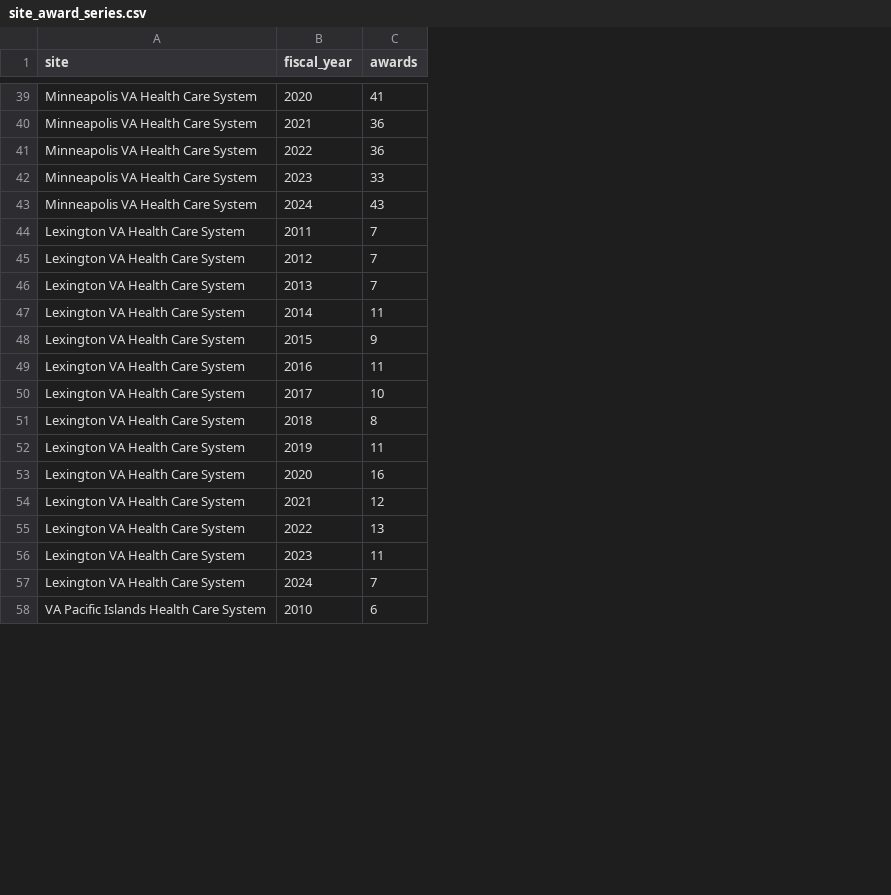
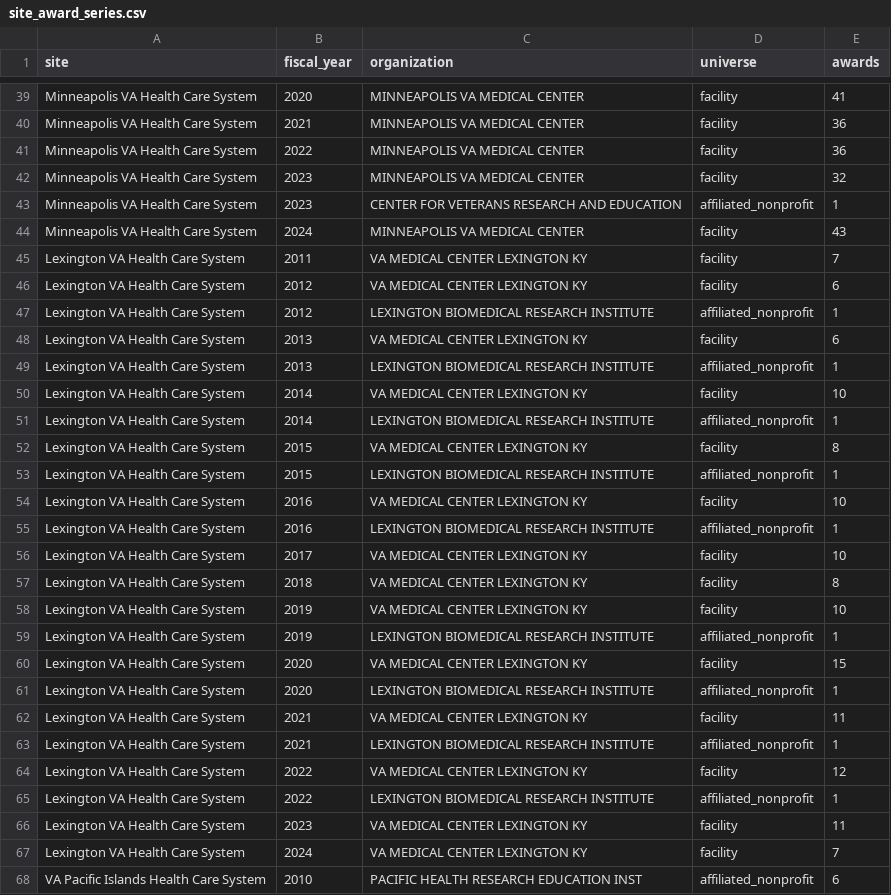
Before and after one commit to ricardopietrobon/fund-it, a CSV file: data/site_award_series.csv, drawn as a sheet; only a part is shown, gaps mark what is left out; addresses are those after the commit; the diff covers the shown part only; the diff names each change by its address in the sheet, - before the commit and + after, or states it on an @@ line.

Commit message:
Sync conformance track to manuscript v6 (facility-only growth ratios)

```diff
--- a/data/site_award_series.csv
+++ b/data/site_award_series.csv
+column C (organization), rows 39-42: all MINNEAPOLIS VA MEDICAL CENTER; rows 44-46: MINNEAPOLIS VA MEDICAL CENTER | VA MEDICAL CENTER LEXINGTON KY | VA MEDICAL CENTER LEXINGTON KY; row 48: VA MEDICAL CENTER LEXINGTON KY; row 50: VA MEDICAL CENTER LEXINGTON KY; row 52: VA MEDICAL CENTER LEXINGTON KY; row 54: VA MEDICAL CENTER LEXINGTON KY; rows 56-58: all VA MEDICAL CENTER LEXINGTON KY; row 60: VA MEDICAL CENTER LEXINGTON KY; row 62: VA MEDICAL CENTER LEXINGTON KY; row 64: VA MEDICAL CENTER LEXINGTON KY; rows 66-68: VA MEDICAL CENTER LEXINGTON KY | VA MEDICAL CENTER LEXINGTON KY | PACIFIC HEALTH RESEARCH EDUCATION INST
+column D (universe), rows 39-42: all facility; rows 44-46: all facility; row 48: facility; row 50: facility; row 52: facility; row 54: facility; rows 56-58: all facility; row 60: facility; row 62: facility; row 64: facility; rows 66-68: facility | facility | affiliated_nonprofit
-E42 (awards): 33
+E42 (awards): 32
+row 43: Minneapolis VA Health Care System | 2023 | CENTER FOR VETERANS RESEARCH AND EDUCATION | affiliated_nonprofit | 1
-E46 (awards): 7
+E46 (awards): 6
+row 47: Lexington VA Health Care System | 2012 | LEXINGTON BIOMEDICAL RESEARCH INSTITUTE | affiliated_nonprofit | 1
-E48 (awards): 7
+E48 (awards): 6
+row 49: Lexington VA Health Care System | 2013 | LEXINGTON BIOMEDICAL RESEARCH INSTITUTE | affiliated_nonprofit | 1
-E50 (awards): 11
+E50 (awards): 10
+row 51: Lexington VA Health Care System | 2014 | LEXINGTON BIOMEDICAL RESEARCH INSTITUTE | affiliated_nonprofit | 1
-E52 (awards): 9
+E52 (awards): 8
+row 53: Lexington VA Health Care System | 2015 | LEXINGTON BIOMEDICAL RESEARCH INSTITUTE | affiliated_nonprofit | 1
-E54 (awards): 11
+E54 (awards): 10
+row 55: Lexington VA Health Care System | 2016 | LEXINGTON BIOMEDICAL RESEARCH INSTITUTE | affiliated_nonprofit | 1
-E58 (awards): 11
+E58 (awards): 10
+row 59: Lexington VA Health Care System | 2019 | LEXINGTON BIOMEDICAL RESEARCH INSTITUTE | affiliated_nonprofit | 1
-E60 (awards): 16
+E60 (awards): 15
+row 61: Lexington VA Health Care System | 2020 | LEXINGTON BIOMEDICAL RESEARCH INSTITUTE | affiliated_nonprofit | 1
-E62 (awards): 12
+E62 (awards): 11
+row 63: Lexington VA Health Care System | 2021 | LEXINGTON BIOMEDICAL RESEARCH INSTITUTE | affiliated_nonprofit | 1
-E64 (awards): 13
+E64 (awards): 12
+row 65: Lexington VA Health Care System | 2022 | LEXINGTON BIOMEDICAL RESEARCH INSTITUTE | affiliated_nonprofit | 1
```
Also changed, not shown: 3 added rows and 3 edited cells elsewhere in this file.
